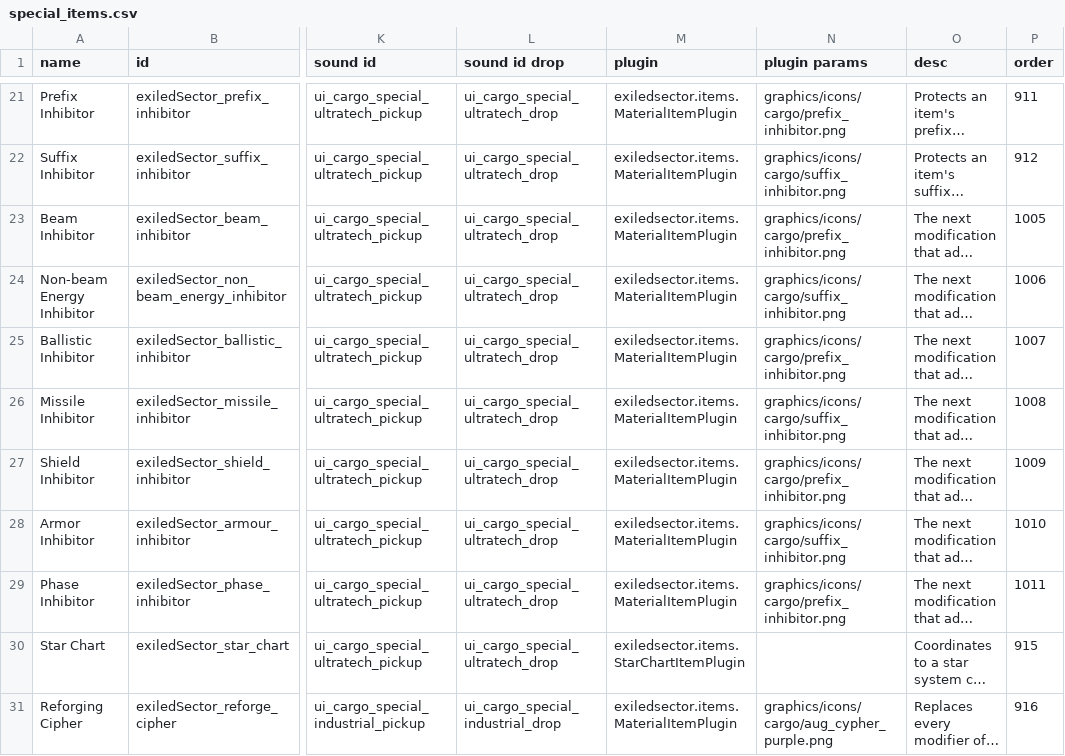
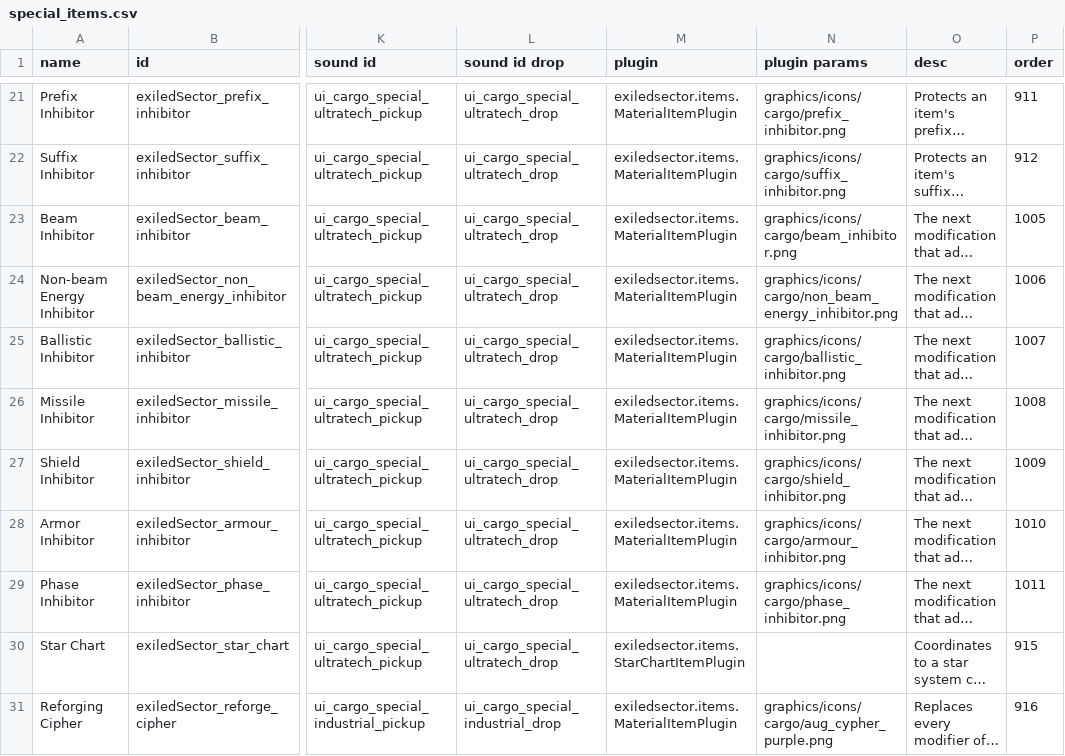
Before and after one commit to ExiledPortals/ExiledSector, a CSV file: data/campaign/special_items.csv, drawn as a sheet; only a part is shown, gaps mark what is left out; long unchanged cells end in …; the diff names each change by its address in the sheet, - before the commit and + after, or states it on an @@ line.

```diff
--- a/data/campaign/special_items.csv
+++ b/data/campaign/special_items.csv
-N23 (plugin params): graphics/icons/cargo/prefix_inhibitor.png
+N23 (plugin params): graphics/icons/cargo/beam_inhibitor.png
-N24 (plugin params): graphics/icons/cargo/suffix_inhibitor.png
+N24 (plugin params): graphics/icons/cargo/non_beam_energy_inhibitor.png
-N25 (plugin params): graphics/icons/cargo/prefix_inhibitor.png
+N25 (plugin params): graphics/icons/cargo/ballistic_inhibitor.png
-N26 (plugin params): graphics/icons/cargo/suffix_inhibitor.png
+N26 (plugin params): graphics/icons/cargo/missile_inhibitor.png
-N27 (plugin params): graphics/icons/cargo/prefix_inhibitor.png
+N27 (plugin params): graphics/icons/cargo/shield_inhibitor.png
-N28 (plugin params): graphics/icons/cargo/suffix_inhibitor.png
+N28 (plugin params): graphics/icons/cargo/armour_inhibitor.png
-N29 (plugin params): graphics/icons/cargo/prefix_inhibitor.png
+N29 (plugin params): graphics/icons/cargo/phase_inhibitor.png
```
Also changed, not shown: 9 other files.
